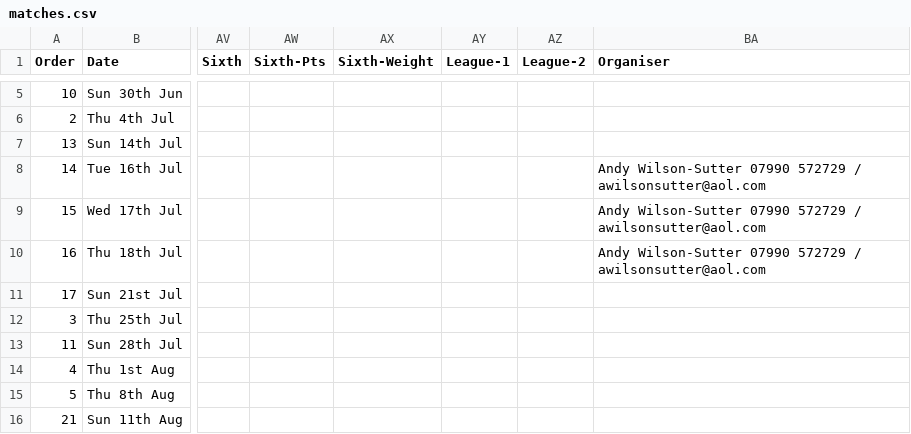
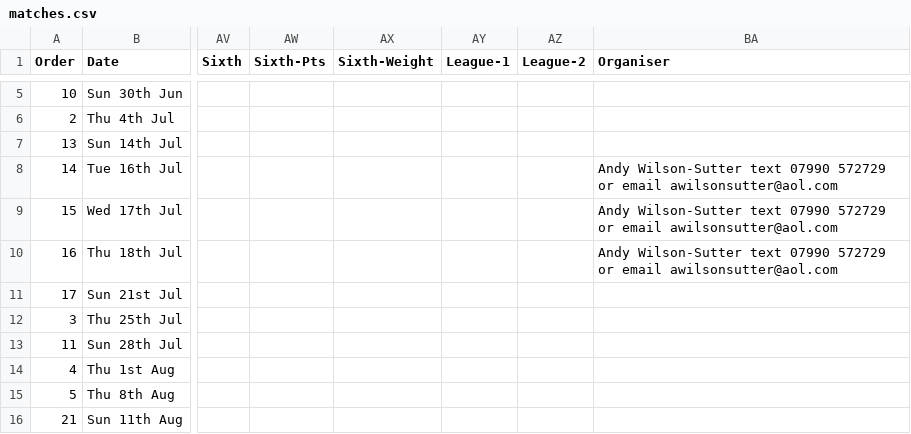
Before and after one commit to ndaa-developer/ndaa-release-two, a CSV file: _data/matches.csv, drawn as a sheet; only a part is shown, gaps mark what is left out; the diff names each change by its address in the sheet, - before the commit and + after, or states it on an @@ line.

Commit message:
3rf organiser

```diff
--- a/_data/matches.csv
+++ b/_data/matches.csv
-BA8:BA10 (Organiser): Andy Wilson-Sutter 07990 572729 / awilsonsutter@aol.com
+BA8:BA10 (Organiser): Andy Wilson-Sutter text 07990 572729 or email awilsonsutter@aol.com
```
Also changed, not shown: _data/pairs-r2.csv, 3 other files.
